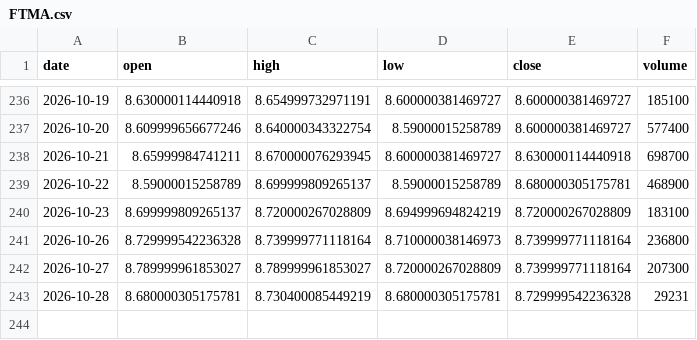
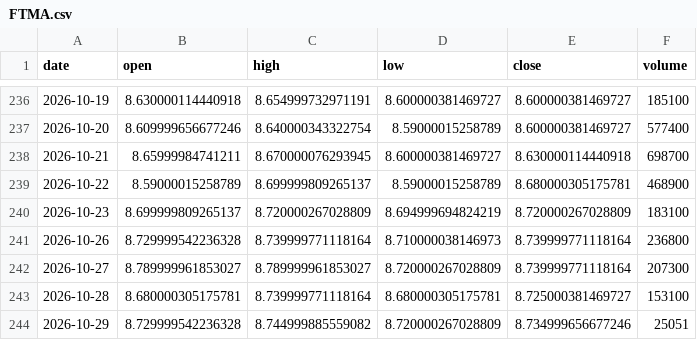
Before and after one commit to aigenmod/munidata, a CSV file: data/FTMA.csv, drawn as a sheet; only a part is shown, gaps mark what is left out.

```diff
--- a/data/FTMA.csv
+++ b/data/FTMA.csv
@@ -242,2 +242,3 @@ date,open,high,low,close,volume
 2026-10-27,8.789999961853027,8.789999961853027,8.720000267028809,8.739999771118164,207300
-2026-10-28,8.680000305175781,8.730400085449219,8.680000305175781,8.729999542236328,29231
+2026-10-28,8.680000305175781,8.739999771118164,8.680000305175781,8.725000381469727,153100
+2026-10-29,8.729999542236328,8.744999885559082,8.720000267028809,8.734999656677246,25051
```
Also changed, not shown: data/VMATX.csv, data/fred_DFF_DFEDTAR_DFEDTARU_DFEDTARL.csv, 1 other file.
